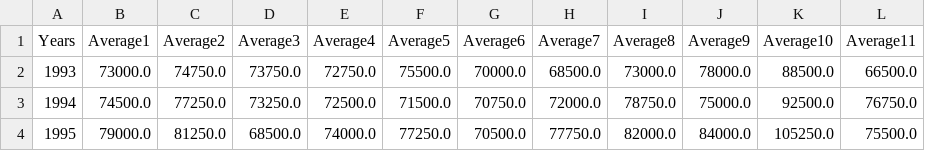
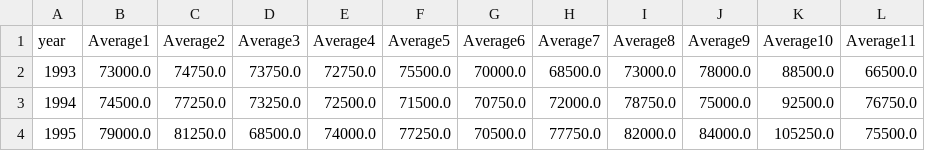
Before and after one commit to Grigin/custom_sets_for_d3, a CSV file: averages.csv, drawn as a sheet; only a part is shown.

Commit message:
Update header name

```diff
--- a/averages.csv
+++ b/averages.csv
@@ -1,2 +1,2 @@
-Years,Average1,Average2,Average3,Average4,Average5,Average6,Average7,Average8,Average9,Average10,Average11
+year,Average1,Average2,Average3,Average4,Average5,Average6,Average7,Average8,Average9,Average10,Average11
 1993,73000.0,74750.0,73750.0,72750.0,75500.0,70000.0,68500.0,73000.0,78000.0,88500.0,66500.0
```
